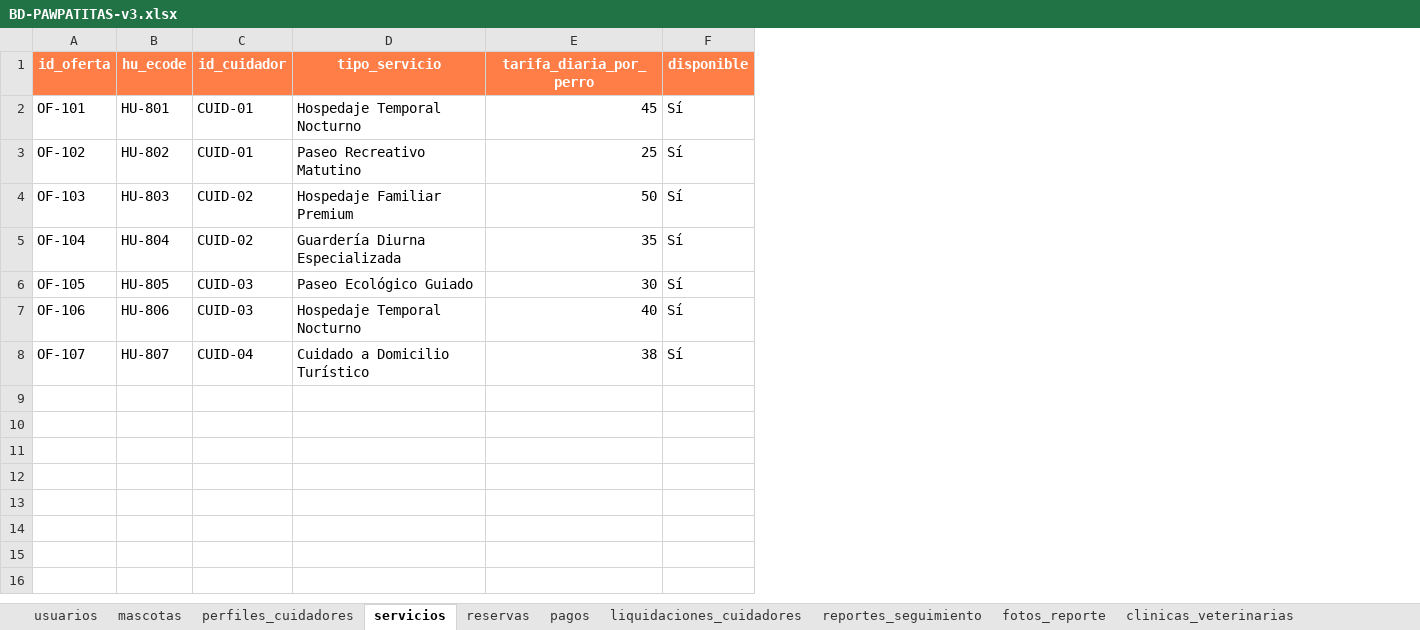
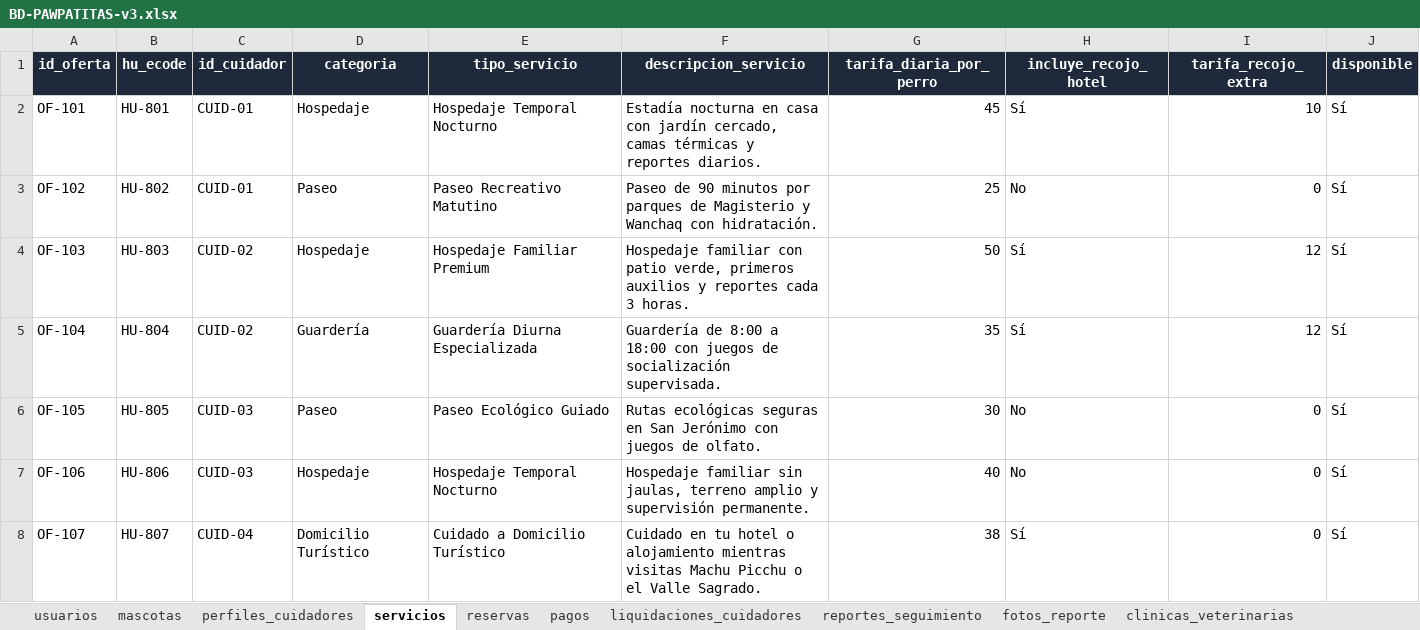
Before and after one commit to RubikAnton/pawPatita, an Excel workbook: BD-PAWPATITAS-v3.xlsx, sheet servicios, drawn as a sheet; values as stored, in another font and other column widths than the file's, no borders; addresses are those after the commit; the diff names each change by its address in the sheet, - before the commit and + after, or states it on an @@ line.

```diff
--- a/BD-PAWPATITAS-v3.xlsx (sheet servicios)
+++ b/BD-PAWPATITAS-v3.xlsx (sheet servicios)
+column D (categoria), rows 2-8: Hospedaje | Paseo | Hospedaje | Guardería | Paseo | Hospedaje | Domicilio Turístico
+column F (descripcion_servicio), rows 2-8: Estadía nocturna en casa con jardín cercado, camas térmicas y reportes diarios. | Paseo de 90 minutos por parques de Magisterio y Wanchaq con hidratación. | Hospedaje familiar con patio verde, primeros auxilios y reportes cada 3 horas. | Guardería de 8:00 a 18:00 con juegos de socialización supervisada. | Rutas ecológicas seguras en San Jerónimo con juegos de olfato. | Hospedaje familiar sin jaulas, terreno amplio y supervisión permanente. | Cuidado en tu hotel o alojamiento mientras visitas Machu Picchu o el Valle Sagrado.
+column H (incluye_recojo_hotel), rows 2-8: Sí | No | Sí | Sí | No | No | Sí
+column I (tarifa_recojo_extra), rows 2-8: 10 | 0 | 12 | 12 | 0 | 0 | 0
-A1:C1 fill: #FF7E47
+A1:C1 fill: #1E293B
-E1 fill: #FF7E47
+E1 fill: #1E293B
-G1 fill: #FF7E47
+G1 fill: #1E293B
-J1 fill: #FF7E47
+J1 fill: #1E293B
```
Also changed, not shown: sheet reservas, sheet pagos, sheet usuarios, sheet liquidaciones_cuidadores, sheet mascotas, sheet incidencias_emergencias, 6 more sheets, other sheet tabs, 12 other files.
